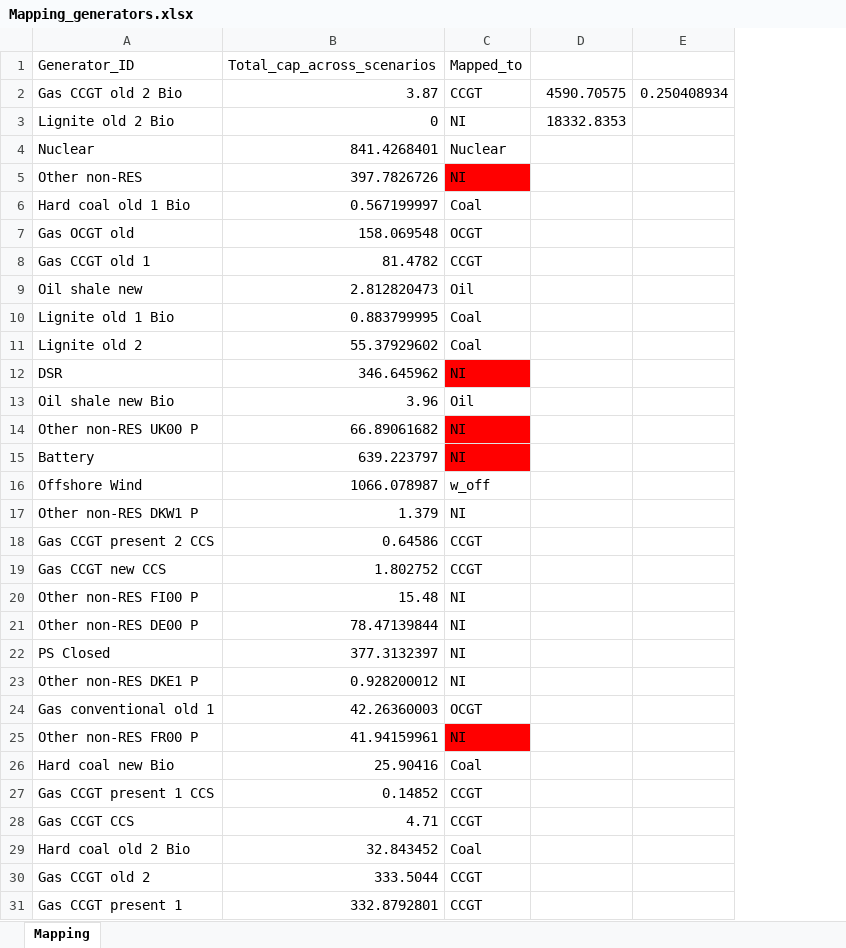
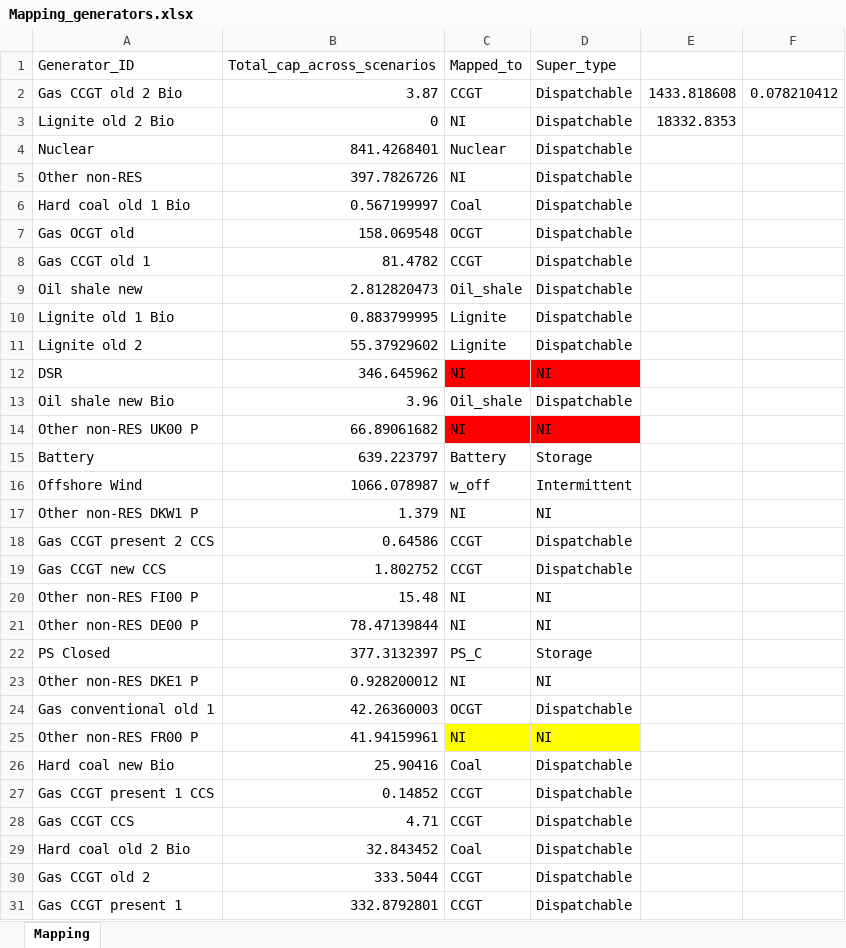
Before and after one commit to KristofPhillips95/DispatchModelEU, an Excel workbook: Input Data/Mapping_generators.xlsx, sheet Mapping, drawn as a sheet; only a part is shown; values as stored, in another font and other column widths than the file's, no borders; charts and pictures not drawn; removed rows and columns are numbered as before the commit, all else as after; the diff covers the shown part only; the diff names each change by its address in the sheet, - before the commit and + after, or states it on an @@ line.

```diff
--- a/Input Data/Mapping_generators.xlsx (sheet Mapping)
+++ b/Input Data/Mapping_generators.xlsx (sheet Mapping)
+column D (Super_type), rows 2-31: Dispatchable | Dispatchable | Dispatchable | Dispatchable | Dispatchable | Dispatchable | Dispatchable | Dispatchable | Dispatchable | Dispatchable | NI | Dispatchable | NI | Storage | Intermittent | NI | Dispatchable | Dispatchable | NI | NI | Storage | NI | Dispatchable | NI | Dispatchable | Dispatchable | Dispatchable | Dispatchable | Dispatchable | Dispatchable
-column E, row 2: 0.250408934
+column F, row 2: 0.078210412
-E2: 4590.70575
+E2: 1433.818608
-C5 fill: #FF0000
+C5 fill: none
-C9 (Mapped_to): Oil
+C9 (Mapped_to): Oil_shale
-C10:C11 (Mapped_to): Coal
+C10:C11 (Mapped_to): Lignite
-C13 (Mapped_to): Oil
+C13 (Mapped_to): Oil_shale
-C15 (Mapped_to): NI
+C15 (Mapped_to): Battery
-C15 fill: #FF0000
+C15 fill: none
-C22 (Mapped_to): NI
+C22 (Mapped_to): PS_C
-C25 fill: #FF0000
+C25 fill: #FFFF00
```
Also changed, not shown: 10 edited cells and cell formats elsewhere in this sheet, charts or pictures, 11 other files.
